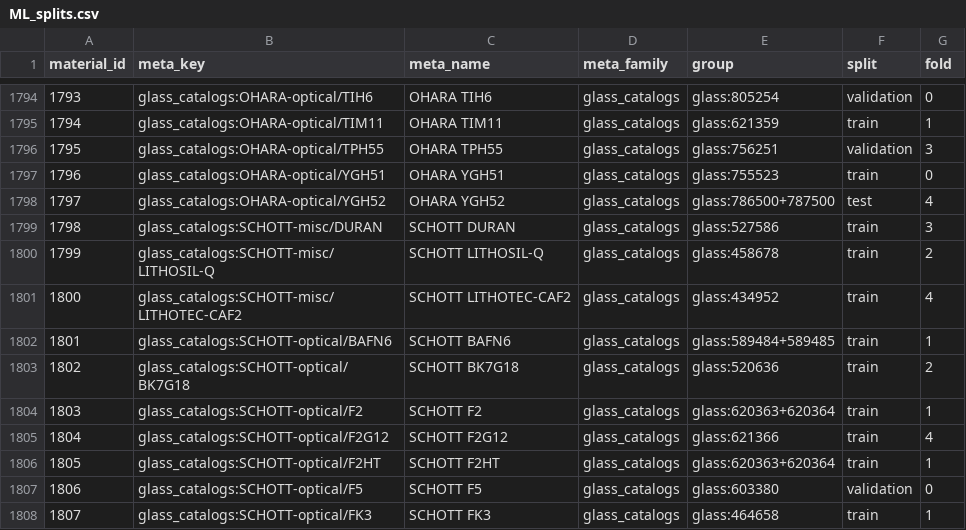
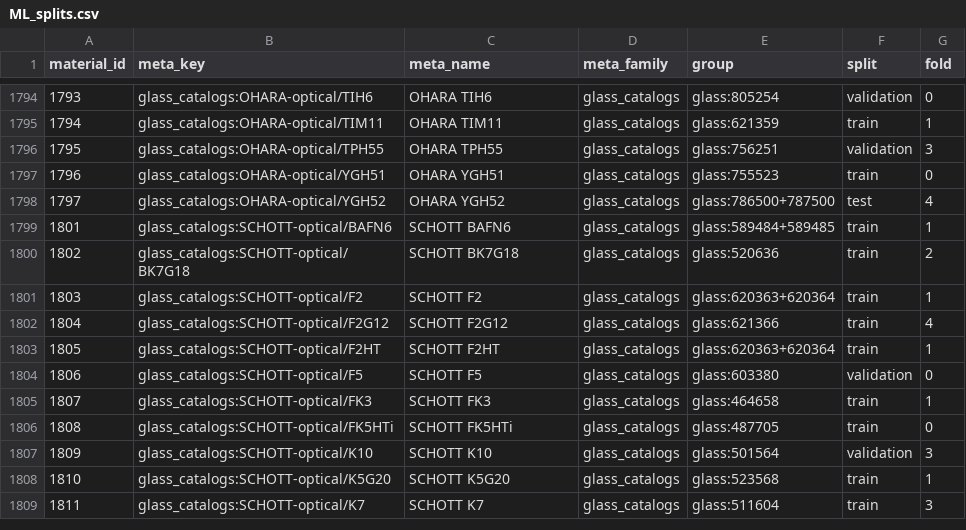
Before and after one commit to zackwoodel-debug/materials-db, a CSV file: data/ML_splits.csv, drawn as a sheet; only a part is shown, gaps mark what is left out; the shorter side is filled out with more unchanged rows.

```diff
--- a/data/ML_splits.csv
+++ b/data/ML_splits.csv
@@ -1798,5 +1798,2 @@ material_id,meta_key,meta_name,meta_family,group,split,fold
 1797,glass_catalogs:OHARA-optical/YGH52,OHARA YGH52,glass_catalogs,glass:786500+787500,test,4
-1798,glass_catalogs:SCHOTT-misc/DURAN,SCHOTT DURAN,glass_catalogs,glass:527586,train,3
-1799,glass_catalogs:SCHOTT-misc/LITHOSIL-Q,SCHOTT LITHOSIL-Q,glass_catalogs,glass:458678,train,2
-1800,glass_catalogs:SCHOTT-misc/LITHOTEC-CAF2,SCHOTT LITHOTEC-CAF2,glass_catalogs,glass:434952,train,4
 1801,glass_catalogs:SCHOTT-optical/BAFN6,SCHOTT BAFN6,glass_catalogs,glass:589484+589485,train,1
```
Also changed, not shown: 6 other files.
